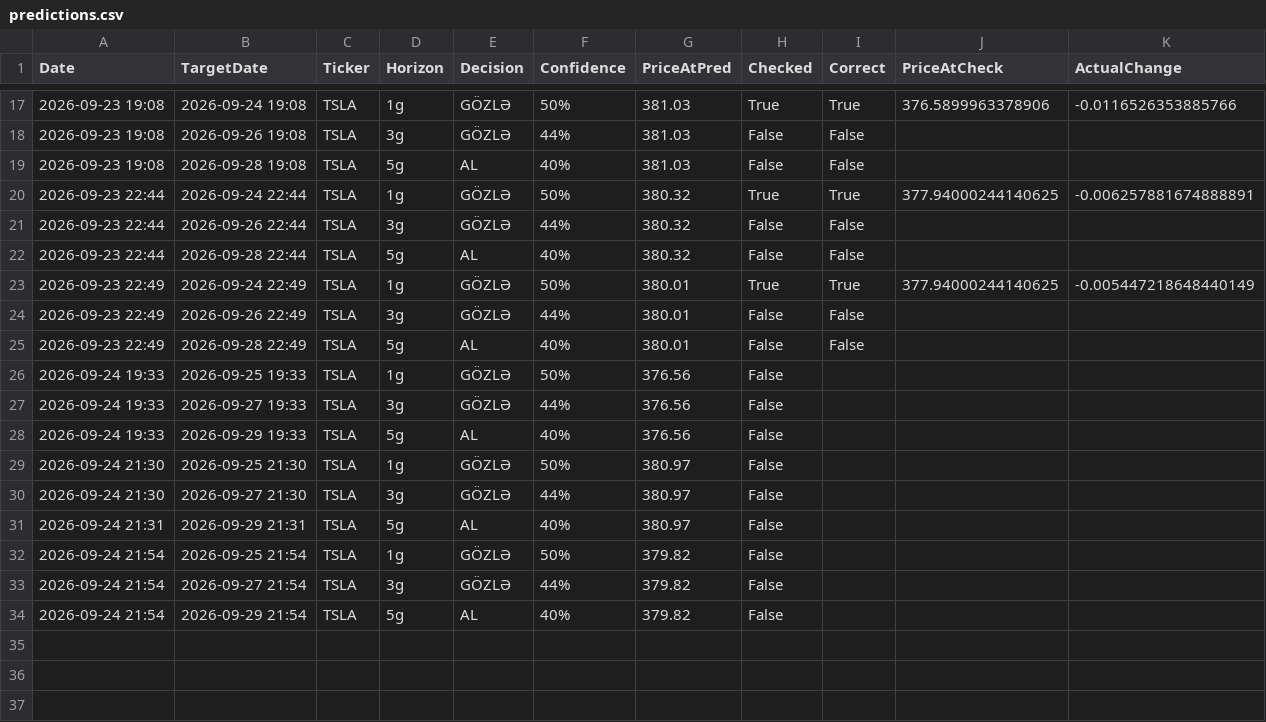
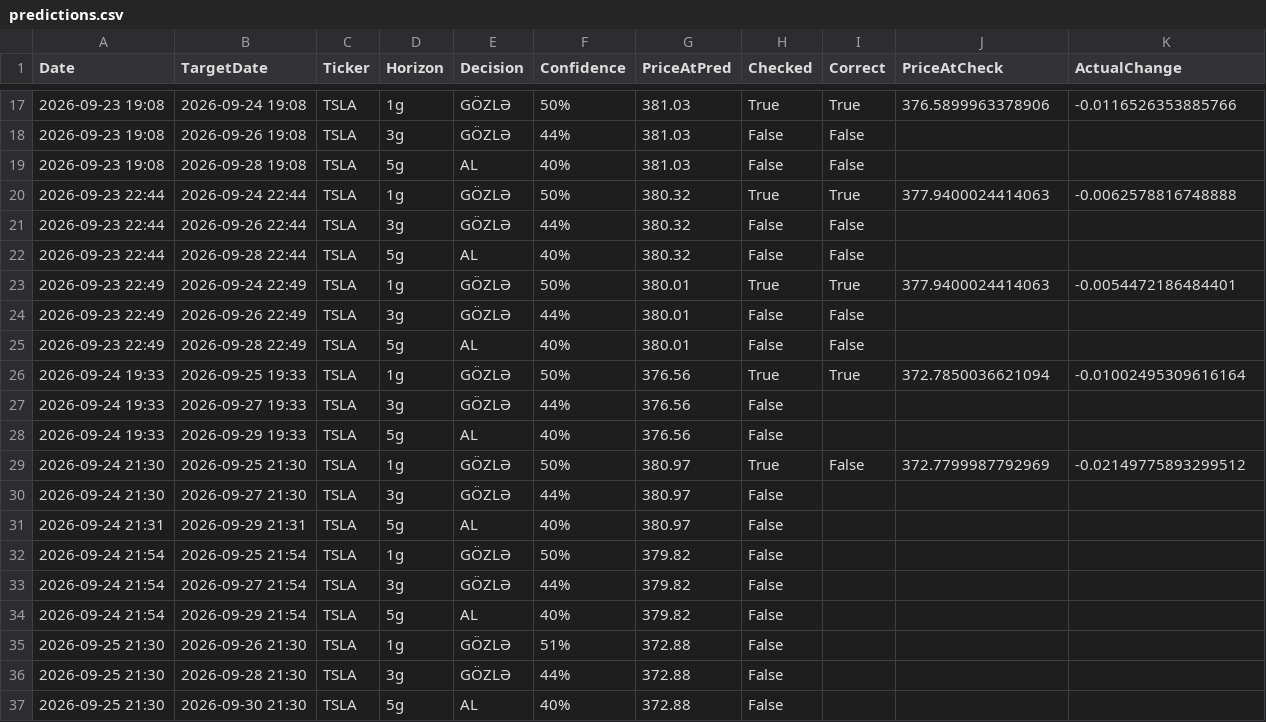
Before and after one commit to cavan1983/tsla-robot, a CSV file: data/predictions.csv, drawn as a sheet; only a part is shown, gaps mark what is left out.

```diff
--- a/data/predictions.csv
+++ b/data/predictions.csv
@@ -19,12 +19,12 @@ Date,TargetDate,Ticker,Horizon,Decision,Confidence,PriceAtPred,Checked,Correct,P
 2026-09-23 19:08,2026-09-28 19:08,TSLA,5g,AL,40%,381.03,False,False,,
-2026-09-23 22:44,2026-09-24 22:44,TSLA,1g,GÖZLƏ,50%,380.32,True,True,377.94000244140625,-0.006257881674888891
+2026-09-23 22:44,2026-09-24 22:44,TSLA,1g,GÖZLƏ,50%,380.32,True,True,377.9400024414063,-0.0062578816748888
 2026-09-23 22:44,2026-09-26 22:44,TSLA,3g,GÖZLƏ,44%,380.32,False,False,,
 2026-09-23 22:44,2026-09-28 22:44,TSLA,5g,AL,40%,380.32,False,False,,
-2026-09-23 22:49,2026-09-24 22:49,TSLA,1g,GÖZLƏ,50%,380.01,True,True,377.94000244140625,-0.005447218648440149
+2026-09-23 22:49,2026-09-24 22:49,TSLA,1g,GÖZLƏ,50%,380.01,True,True,377.9400024414063,-0.0054472186484401
 2026-09-23 22:49,2026-09-26 22:49,TSLA,3g,GÖZLƏ,44%,380.01,False,False,,
 2026-09-23 22:49,2026-09-28 22:49,TSLA,5g,AL,40%,380.01,False,False,,
-2026-09-24 19:33,2026-09-25 19:33,TSLA,1g,GÖZLƏ,50%,376.56,False,,,
+2026-09-24 19:33,2026-09-25 19:33,TSLA,1g,GÖZLƏ,50%,376.56,True,True,372.7850036621094,-0.01002495309616164
 2026-09-24 19:33,2026-09-27 19:33,TSLA,3g,GÖZLƏ,44%,376.56,False,,,
 2026-09-24 19:33,2026-09-29 19:33,TSLA,5g,AL,40%,376.56,False,,,
-2026-09-24 21:30,2026-09-25 21:30,TSLA,1g,GÖZLƏ,50%,380.97,False,,,
+2026-09-24 21:30,2026-09-25 21:30,TSLA,1g,GÖZLƏ,50%,380.97,True,False,372.7799987792969,-0.02149775893299512
 2026-09-24 21:30,2026-09-27 21:30,TSLA,3g,GÖZLƏ,44%,380.97,False,,,
@@ -34 +34,4 @@ Date,TargetDate,Ticker,Horizon,Decision,Confidence,PriceAtPred,Checked,Correct,P
 2026-09-24 21:54,2026-09-29 21:54,TSLA,5g,AL,40%,379.82,False,,,
+2026-09-25 21:30,2026-09-26 21:30,TSLA,1g,GÖZLƏ,51%,372.88,False
+2026-09-25 21:30,2026-09-28 21:30,TSLA,3g,GÖZLƏ,44%,372.88,False
+2026-09-25 21:30,2026-09-30 21:30,TSLA,5g,AL,40%,372.88,False
```
Also changed, not shown: 1 other file.
